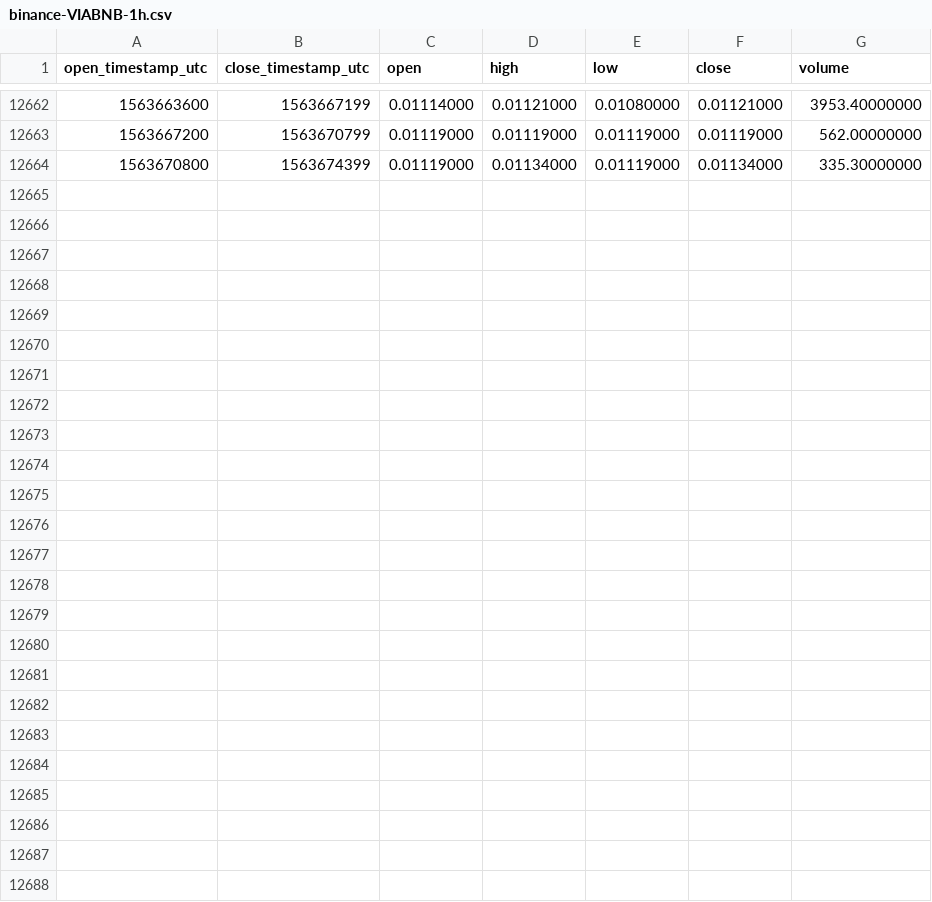
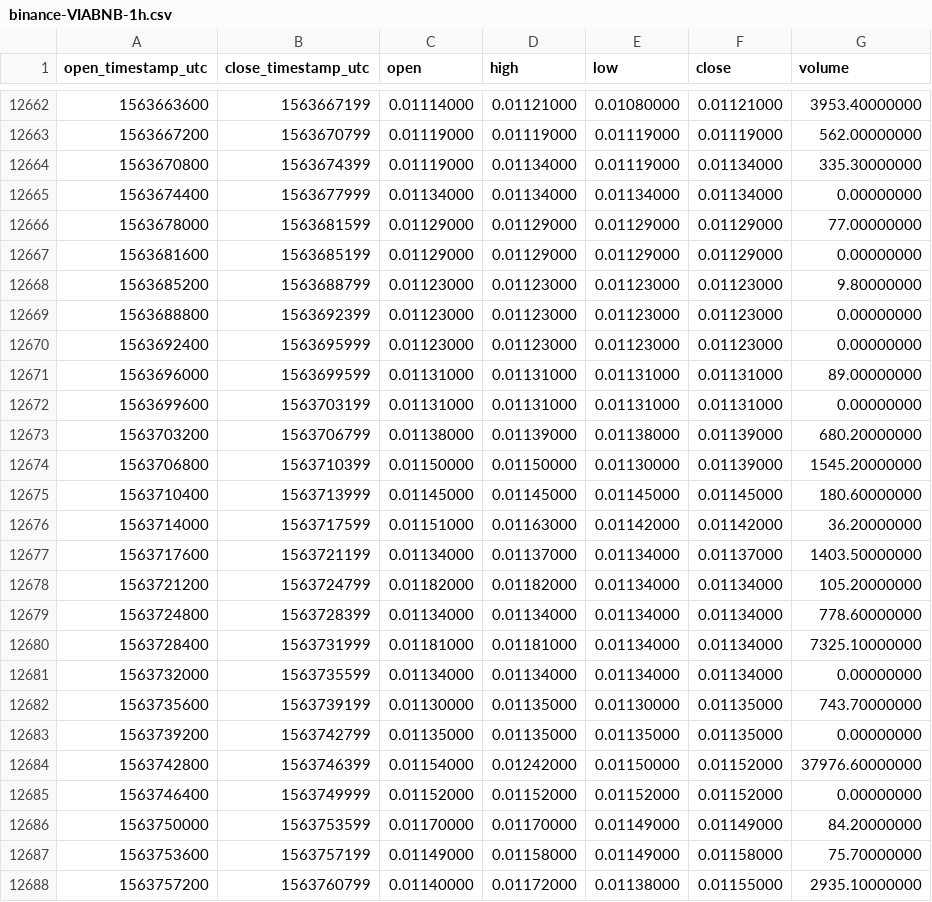
Before and after one commit to cryptobigbro/binance-VIABNB, a CSV file: binance-VIABNB-1h.csv, drawn as a sheet; only a part is shown, gaps mark what is left out; the diff names each change by its address in the sheet, - before the commit and + after, or states it on an @@ line.

Commit message:
Update OHLCV data.

```diff
--- a/binance-VIABNB-1h.csv
+++ b/binance-VIABNB-1h.csv
+row 12665: 1563674400 | 1563677999 | 0.01134000 | 0.01134000 | 0.01134000 | 0.01134000 | 0.00000000
+row 12666: 1563678000 | 1563681599 | 0.01129000 | 0.01129000 | 0.01129000 | 0.01129000 | 77.00000000
+row 12667: 1563681600 | 1563685199 | 0.01129000 | 0.01129000 | 0.01129000 | 0.01129000 | 0.00000000
+row 12668: 1563685200 | 1563688799 | 0.01123000 | 0.01123000 | 0.01123000 | 0.01123000 | 9.80000000
+row 12669: 1563688800 | 1563692399 | 0.01123000 | 0.01123000 | 0.01123000 | 0.01123000 | 0.00000000
+row 12670: 1563692400 | 1563695999 | 0.01123000 | 0.01123000 | 0.01123000 | 0.01123000 | 0.00000000
+row 12671: 1563696000 | 1563699599 | 0.01131000 | 0.01131000 | 0.01131000 | 0.01131000 | 89.00000000
+row 12672: 1563699600 | 1563703199 | 0.01131000 | 0.01131000 | 0.01131000 | 0.01131000 | 0.00000000
+row 12673: 1563703200 | 1563706799 | 0.01138000 | 0.01139000 | 0.01138000 | 0.01139000 | 680.20000000
+row 12674: 1563706800 | 1563710399 | 0.01150000 | 0.01150000 | 0.01130000 | 0.01139000 | 1545.20000000
+row 12675: 1563710400 | 1563713999 | 0.01145000 | 0.01145000 | 0.01145000 | 0.01145000 | 180.60000000
+row 12676: 1563714000 | 1563717599 | 0.01151000 | 0.01163000 | 0.01142000 | 0.01142000 | 36.20000000
+row 12677: 1563717600 | 1563721199 | 0.01134000 | 0.01137000 | 0.01134000 | 0.01137000 | 1403.50000000
+row 12678: 1563721200 | 1563724799 | 0.01182000 | 0.01182000 | 0.01134000 | 0.01134000 | 105.20000000
+row 12679: 1563724800 | 1563728399 | 0.01134000 | 0.01134000 | 0.01134000 | 0.01134000 | 778.60000000
+row 12680: 1563728400 | 1563731999 | 0.01181000 | 0.01181000 | 0.01134000 | 0.01134000 | 7325.10000000
+row 12681: 1563732000 | 1563735599 | 0.01134000 | 0.01134000 | 0.01134000 | 0.01134000 | 0.00000000
+row 12682: 1563735600 | 1563739199 | 0.01130000 | 0.01135000 | 0.01130000 | 0.01135000 | 743.70000000
+row 12683: 1563739200 | 1563742799 | 0.01135000 | 0.01135000 | 0.01135000 | 0.01135000 | 0.00000000
+row 12684: 1563742800 | 1563746399 | 0.01154000 | 0.01242000 | 0.01150000 | 0.01152000 | 37976.60000000
+row 12685: 1563746400 | 1563749999 | 0.01152000 | 0.01152000 | 0.01152000 | 0.01152000 | 0.00000000
+row 12686: 1563750000 | 1563753599 | 0.01170000 | 0.01170000 | 0.01149000 | 0.01149000 | 84.20000000
+row 12687: 1563753600 | 1563757199 | 0.01149000 | 0.01158000 | 0.01149000 | 0.01158000 | 75.70000000
+row 12688: 1563757200 | 1563760799 | 0.01140000 | 0.01172000 | 0.01138000 | 0.01155000 | 2935.10000000
```
Also changed, not shown: binance-VIABNB-1d.csv.
